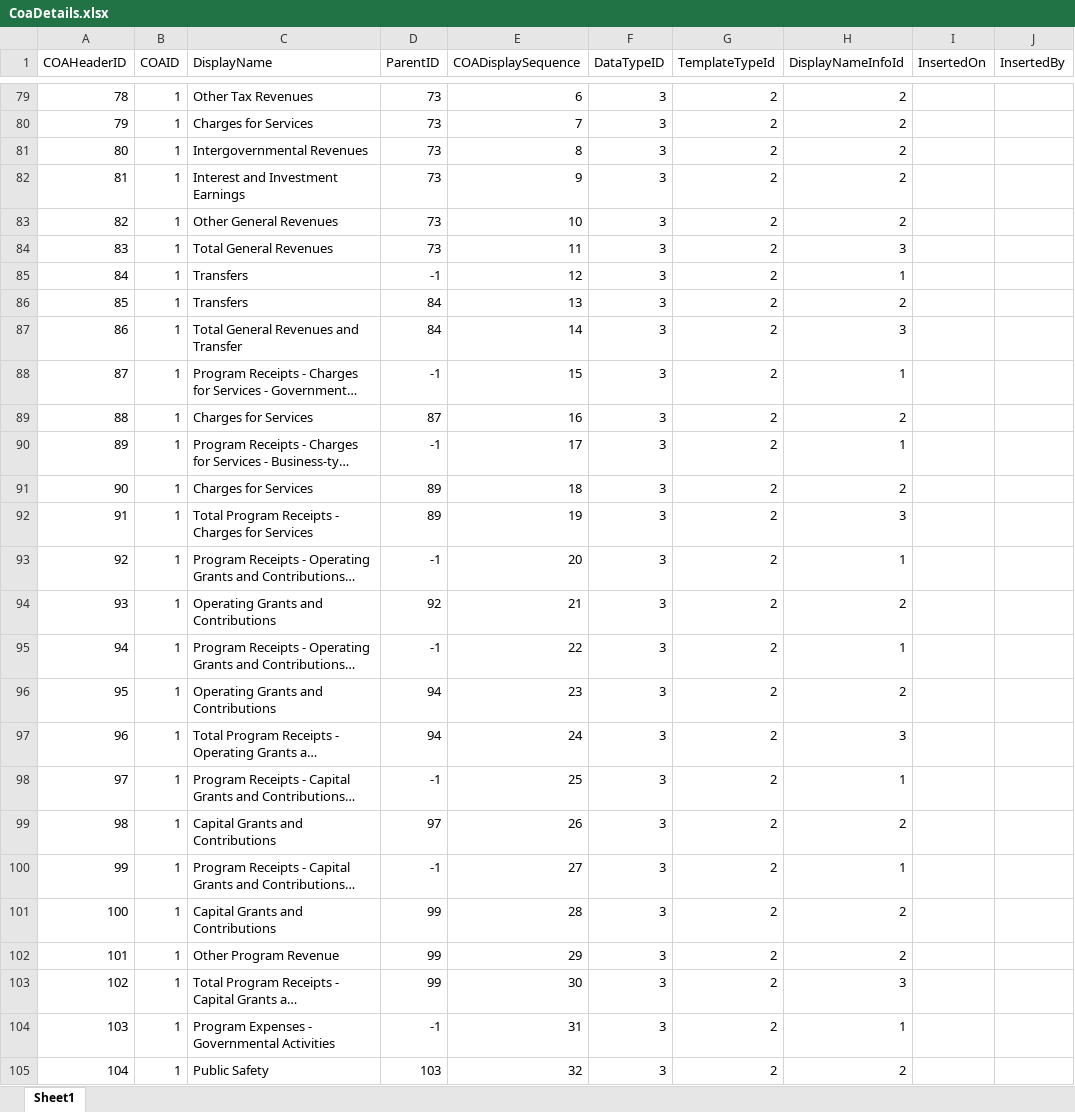
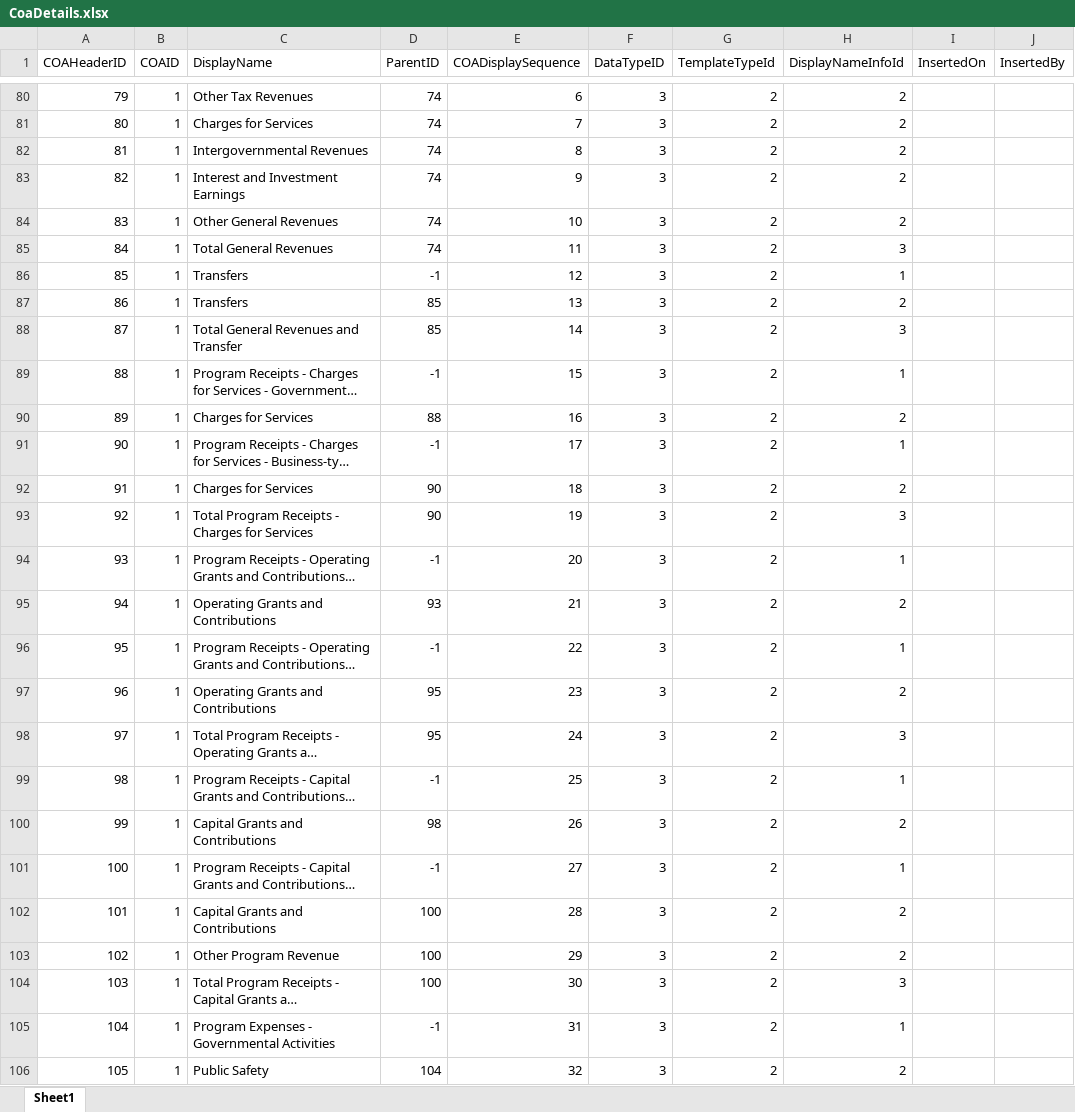
Before and after one commit to JanarddanM-IAL/DIP_PFG, an Excel workbook: parquet - schema/CoaDetails.xlsx, sheet Sheet1, drawn as a sheet; only a part is shown, gaps mark what is left out; long unchanged cells end in …; values as stored, in another font and other column widths than the file's, no borders; addresses are those after the commit; the diff covers the shown part only; the diff names each change by its address in the sheet, - before the commit and + after, or states it on an @@ line.

```diff
--- a/parquet - schema/CoaDetails.xlsx (sheet Sheet1)
+++ b/parquet - schema/CoaDetails.xlsx (sheet Sheet1)
@@ column A (COAHeaderID) renumbered between rows 28 and 356 @@
-D80:D85 (ParentID): 73
+D80:D85 (ParentID): 74
-D87:D88 (ParentID): 84
+D87:D88 (ParentID): 85
-D90 (ParentID): 87
+D90 (ParentID): 88
-D92:D93 (ParentID): 89
+D92:D93 (ParentID): 90
-D95 (ParentID): 92
+D95 (ParentID): 93
-D97:D98 (ParentID): 94
+D97:D98 (ParentID): 95
-D100 (ParentID): 97
+D100 (ParentID): 98
-D102:D104 (ParentID): 99
+D102:D104 (ParentID): 100
-D106 (ParentID): 103
+D106 (ParentID): 104
```
Also changed, not shown: 56 added rows, 3 removed rows and 410 edited cells elsewhere in this sheet, parquet - schema/Category.xlsx, parquet - schema/MetaData.xlsx, 19 other files.
